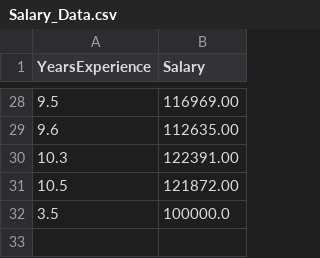
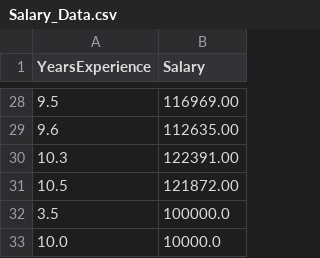
Before and after one commit to CogentML/streamlit, a CSV file: Salary_Data.csv, drawn as a sheet; only a part is shown, gaps mark what is left out; the diff names each change by its address in the sheet, - before the commit and + after, or states it on an @@ line.

```diff
--- a/Salary_Data.csv
+++ b/Salary_Data.csv
+row 33: 10.0 | 10000.0
```
Also changed, not shown: 5 other files.
